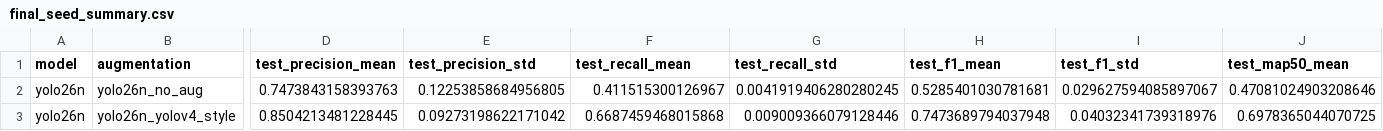
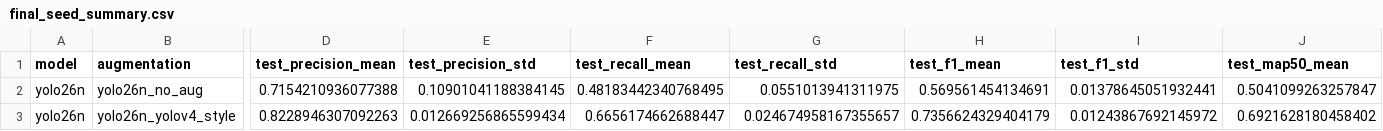
Before and after one commit to m1ksj/sonar-mine-detection-final, a CSV file: reports/tables/final_seed_summary.csv, drawn as a sheet; only a part is shown, gaps mark what is left out; the diff covers the shown part only; the diff names each change by its address in the sheet, - before the commit and + after, or states it on an @@ line.

```diff
--- a/reports/tables/final_seed_summary.csv
+++ b/reports/tables/final_seed_summary.csv
-D2 (test_precision_mean): 0.7473843158393763
+D2 (test_precision_mean): 0.7154210936077388
-E2 (test_precision_std): 0.12253858684956805
+E2 (test_precision_std): 0.10901041188384145
-F2 (test_recall_mean): 0.411515300126967
+F2 (test_recall_mean): 0.48183442340768495
-G2 (test_recall_std): 0.0041919406280280245
+G2 (test_recall_std): 0.0551013941311975
-H2 (test_f1_mean): 0.5285401030781681
+H2 (test_f1_mean): 0.569561454134691
-I2 (test_f1_std): 0.029627594085897067
+I2 (test_f1_std): 0.01378645051932441
-J2 (test_map50_mean): 0.47081024903208646
+J2 (test_map50_mean): 0.5041099263257847
-D3 (test_precision_mean): 0.8504213481228445
+D3 (test_precision_mean): 0.8228946307092263
-E3 (test_precision_std): 0.09273198622171042
+E3 (test_precision_std): 0.012669256865599434
-F3 (test_recall_mean): 0.6687459468015868
+F3 (test_recall_mean): 0.6656174662688447
-G3 (test_recall_std): 0.009009366079128446
+G3 (test_recall_std): 0.024674958167355657
-H3 (test_f1_mean): 0.7473689794037948
+H3 (test_f1_mean): 0.7356624329404179
-I3 (test_f1_std): 0.04032341739318976
+I3 (test_f1_std): 0.01243867692145972
-J3 (test_map50_mean): 0.6978365044070725
+J3 (test_map50_mean): 0.6921628180458402
```
Also changed, not shown: 38 edited cells elsewhere in this file, reports/tables/final_class_results.csv, reports/tables/final_class_summary.csv, 5 other files.
